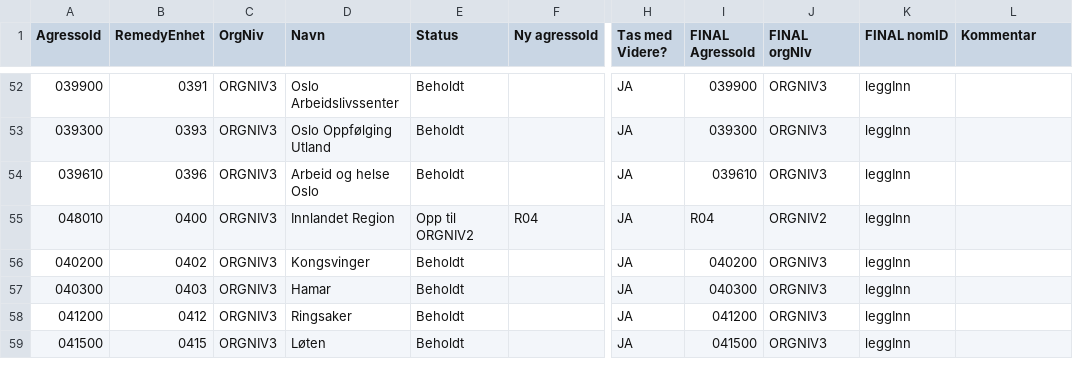
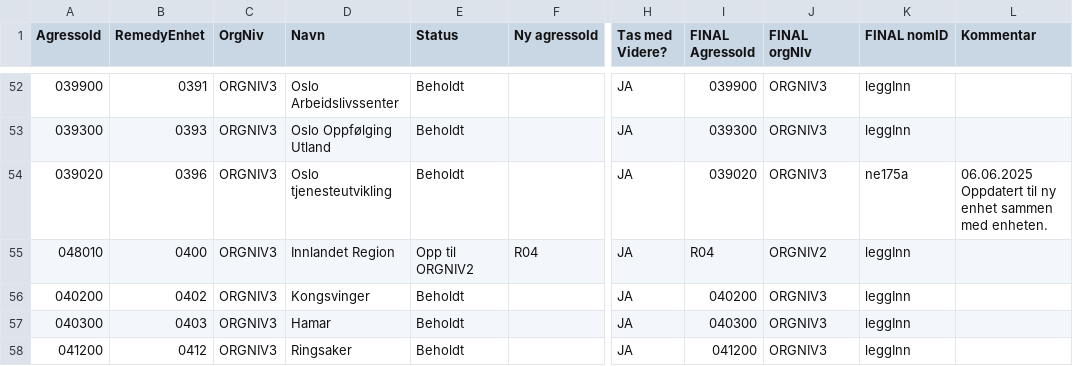
Before and after one commit to navikt/nom, a CSV file: apps/api/src/main/resources/remedy/data.csv, drawn as a sheet; only a part is shown, gaps mark what is left out; the shorter side is filled out with more unchanged rows; the diff names each change by its address in the sheet, - before the commit and + after, or states it on an @@ line.

Commit message:
Oppdatert 0396 til ny orgenhet da gml. falt ut av hierarkiet

```diff
--- a/apps/api/src/main/resources/remedy/data.csv
+++ b/apps/api/src/main/resources/remedy/data.csv
-A54 (AgressoId): 039610
+A54 (AgressoId): 039020
-D54 (Navn): Arbeid og helse Oslo
+D54 (Navn): Oslo tjenesteutvikling
-I54 (FINAL AgressoId): 039610
+I54 (FINAL AgressoId): 039020
-K54 (FINAL nomID): leggInn
+K54 (FINAL nomID): ne175a
-L54 (Kommentar): (empty)
+L54 (Kommentar): 06.06.2025 Oppdatert til ny enhet sammen med enheten.
```
